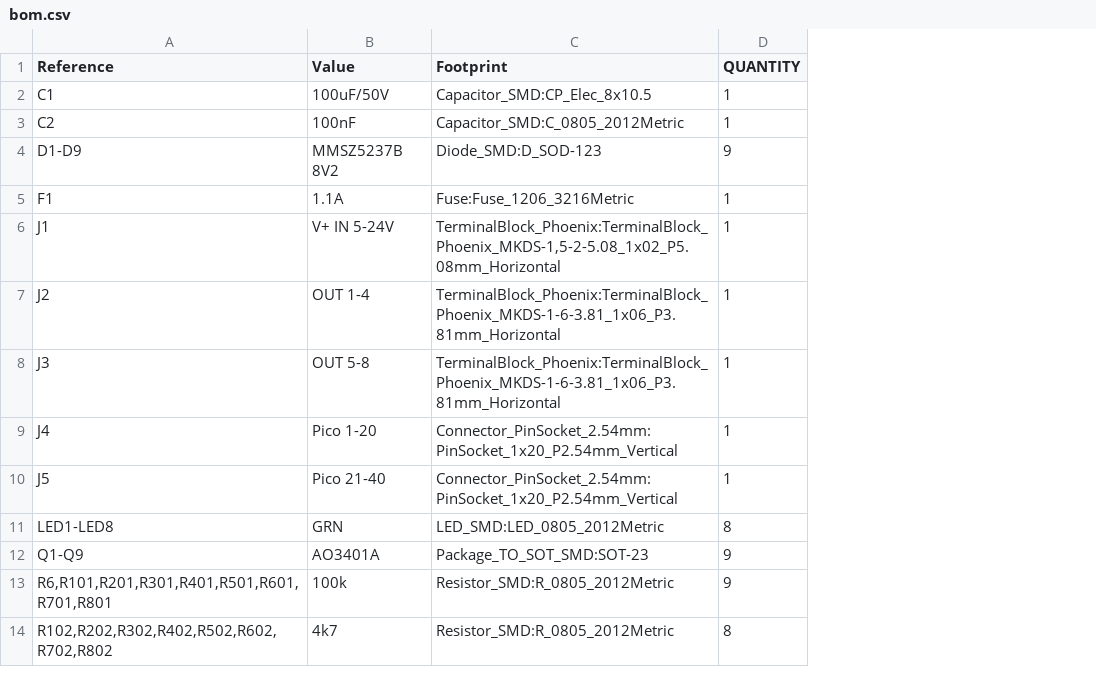
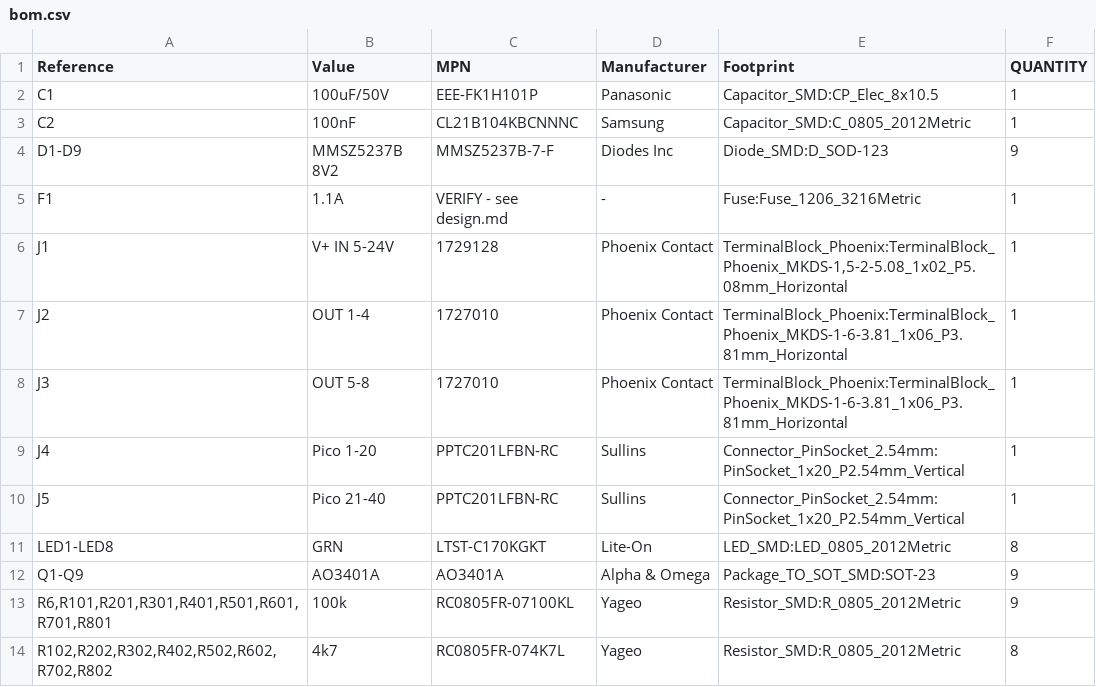
Before and after one commit to Jay-Tech/GrblHAL-Sender, a CSV file: hardware/shop-output-board/bom.csv, drawn as a sheet; only a part is shown; the diff names each change by its address in the sheet, - before the commit and + after, or states it on an @@ line.

```diff
--- a/hardware/shop-output-board/bom.csv
+++ b/hardware/shop-output-board/bom.csv
+column C (MPN), rows 2-14: EEE-FK1H101P | CL21B104KBCNNNC | MMSZ5237B-7-F | VERIFY - see design.md | 1729128 | 1727010 | 1727010 | PPTC201LFBN-RC | PPTC201LFBN-RC | LTST-C170KGKT | AO3401A | RC0805FR-07100KL | RC0805FR-074K7L
+column D (Manufacturer), rows 2-14: Panasonic | Samsung | Diodes Inc | - | Phoenix Contact | Phoenix Contact | Phoenix Contact | Sullins | Sullins | Lite-On | Alpha & Omega | Yageo | Yageo
```
Also changed, not shown: 3 other files.
